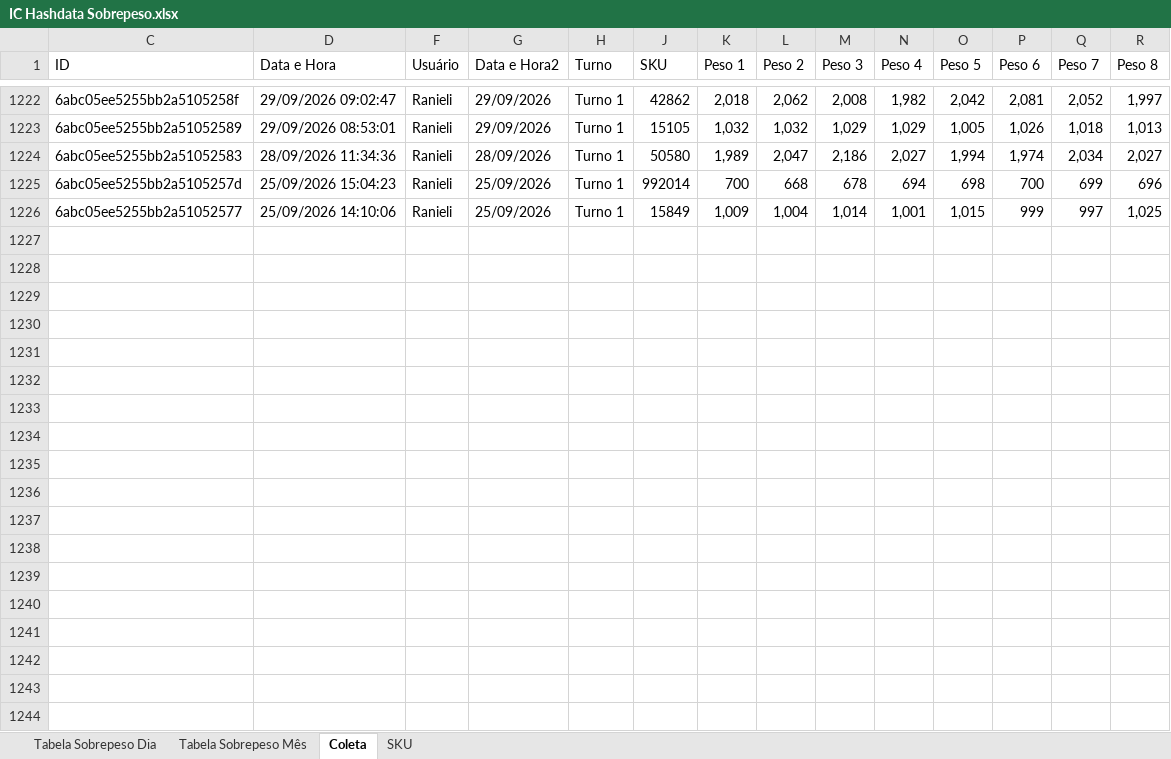
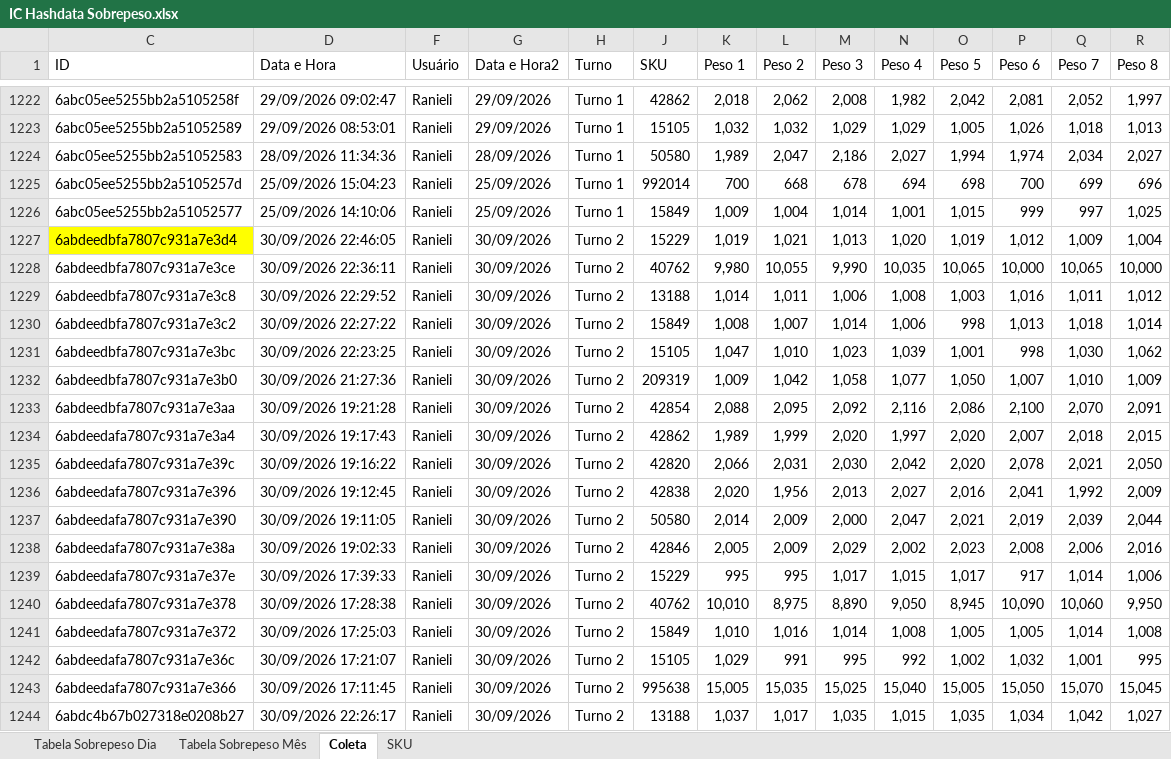
Before and after one commit to hpferraz/calculadora-rendimento, an Excel workbook: IC Hashdata Sobrepeso.xlsx, sheet Coleta, drawn as a sheet; only a part is shown, gaps mark what is left out; values as stored, in another font and other column widths than the file's, no borders; conditional formats and table styles not drawn; rows hold the shown columns only; the diff covers the shown part only; the diff names each change by its address in the sheet, - before the commit and + after, or states it on an @@ line.

```diff
--- a/IC Hashdata Sobrepeso.xlsx (sheet Coleta)
+++ b/IC Hashdata Sobrepeso.xlsx (sheet Coleta)
+row 1227: 6abdeedbfa7807c931a7e3d4 | 30/09/2026 22:46:05 | Ranieli | 30/09/2026 | Turno 2 | 15229 | 1,019 | 1,021 | 1,013 | 1,020 | 1,019 | 1,012 | 1,009 | 1,004
+row 1228: 6abdeedbfa7807c931a7e3ce | 30/09/2026 22:36:11 | Ranieli | 30/09/2026 | Turno 2 | 40762 | 9,980 | 10,055 | 9,990 | 10,035 | 10,065 | 10,000 | 10,065 | 10,000
+row 1229: 6abdeedbfa7807c931a7e3c8 | 30/09/2026 22:29:52 | Ranieli | 30/09/2026 | Turno 2 | 13188 | 1,014 | 1,011 | 1,006 | 1,008 | 1,003 | 1,016 | 1,011 | 1,012
+row 1230: 6abdeedbfa7807c931a7e3c2 | 30/09/2026 22:27:22 | Ranieli | 30/09/2026 | Turno 2 | 15849 | 1,008 | 1,007 | 1,014 | 1,006 | 998 | 1,013 | 1,018 | 1,014
+row 1231: 6abdeedbfa7807c931a7e3bc | 30/09/2026 22:23:25 | Ranieli | 30/09/2026 | Turno 2 | 15105 | 1,047 | 1,010 | 1,023 | 1,039 | 1,001 | 998 | 1,030 | 1,062
+row 1232: 6abdeedbfa7807c931a7e3b0 | 30/09/2026 21:27:36 | Ranieli | 30/09/2026 | Turno 2 | 209319 | 1,009 | 1,042 | 1,058 | 1,077 | 1,050 | 1,007 | 1,010 | 1,009
+row 1233: 6abdeedbfa7807c931a7e3aa | 30/09/2026 19:21:28 | Ranieli | 30/09/2026 | Turno 2 | 42854 | 2,088 | 2,095 | 2,092 | 2,116 | 2,086 | 2,100 | 2,070 | 2,091
+row 1234: 6abdeedafa7807c931a7e3a4 | 30/09/2026 19:17:43 | Ranieli | 30/09/2026 | Turno 2 | 42862 | 1,989 | 1,999 | 2,020 | 1,997 | 2,020 | 2,007 | 2,018 | 2,015
+row 1235: 6abdeedafa7807c931a7e39c | 30/09/2026 19:16:22 | Ranieli | 30/09/2026 | Turno 2 | 42820 | 2,066 | 2,031 | 2,030 | 2,042 | 2,020 | 2,078 | 2,021 | 2,050
+row 1236: 6abdeedafa7807c931a7e396 | 30/09/2026 19:12:45 | Ranieli | 30/09/2026 | Turno 2 | 42838 | 2,020 | 1,956 | 2,013 | 2,027 | 2,016 | 2,041 | 1,992 | 2,009
+row 1237: 6abdeedafa7807c931a7e390 | 30/09/2026 19:11:05 | Ranieli | 30/09/2026 | Turno 2 | 50580 | 2,014 | 2,009 | 2,000 | 2,047 | 2,021 | 2,019 | 2,039 | 2,044
+row 1238: 6abdeedafa7807c931a7e38a | 30/09/2026 19:02:33 | Ranieli | 30/09/2026 | Turno 2 | 42846 | 2,005 | 2,009 | 2,029 | 2,002 | 2,023 | 2,008 | 2,006 | 2,016
+row 1239: 6abdeedafa7807c931a7e37e | 30/09/2026 17:39:33 | Ranieli | 30/09/2026 | Turno 2 | 15229 | 995 | 995 | 1,017 | 1,015 | 1,017 | 917 | 1,014 | 1,006
+row 1240: 6abdeedafa7807c931a7e378 | 30/09/2026 17:28:38 | Ranieli | 30/09/2026 | Turno 2 | 40762 | 10,010 | 8,975 | 8,890 | 9,050 | 8,945 | 10,090 | 10,060 | 9,950
+row 1241: 6abdeedafa7807c931a7e372 | 30/09/2026 17:25:03 | Ranieli | 30/09/2026 | Turno 2 | 15849 | 1,010 | 1,016 | 1,014 | 1,008 | 1,005 | 1,005 | 1,014 | 1,008
+row 1242: 6abdeedafa7807c931a7e36c | 30/09/2026 17:21:07 | Ranieli | 30/09/2026 | Turno 2 | 15105 | 1,029 | 991 | 995 | 992 | 1,002 | 1,032 | 1,001 | 995
+row 1243: 6abdeedafa7807c931a7e366 | 30/09/2026 17:11:45 | Ranieli | 30/09/2026 | Turno 2 | 995638 | 15,005 | 15,035 | 15,025 | 15,040 | 15,005 | 15,050 | 15,070 | 15,045
+row 1244: 6abdc4b67b027318e0208b27 | 30/09/2026 22:26:17 | Ranieli | 30/09/2026 | Turno 2 | 13188 | 1,037 | 1,017 | 1,035 | 1,015 | 1,035 | 1,034 | 1,042 | 1,027
```
Also changed, not shown: 23 added rows elsewhere in this sheet, sheet Tabela Sobrepeso Dia, sheet Tabela Sobrepeso Mês, hidden cells, IC Hashdata Area Quente.xlsx, IC Hashdata Sala Cortes.xlsx, 1 other file.
